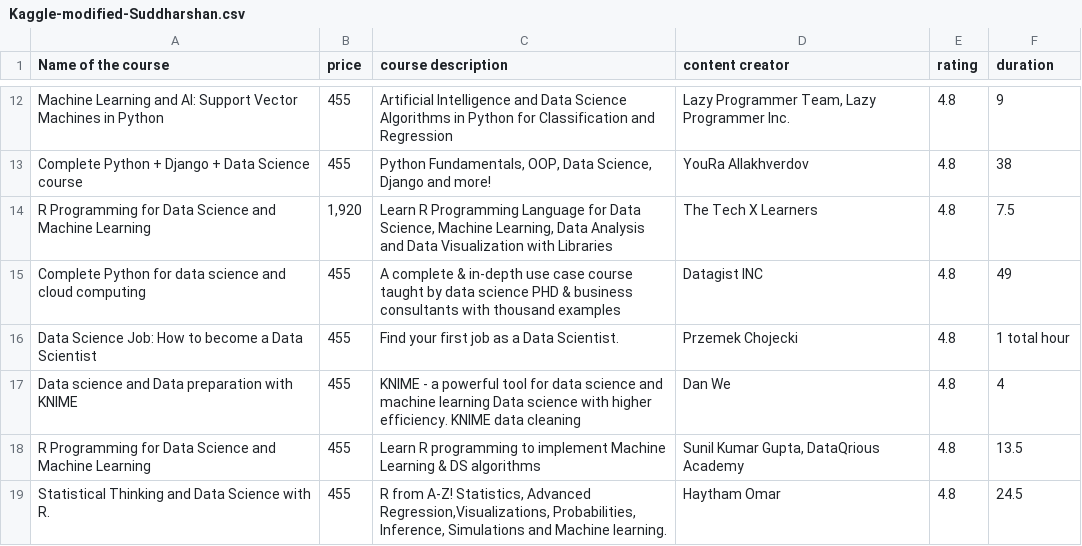
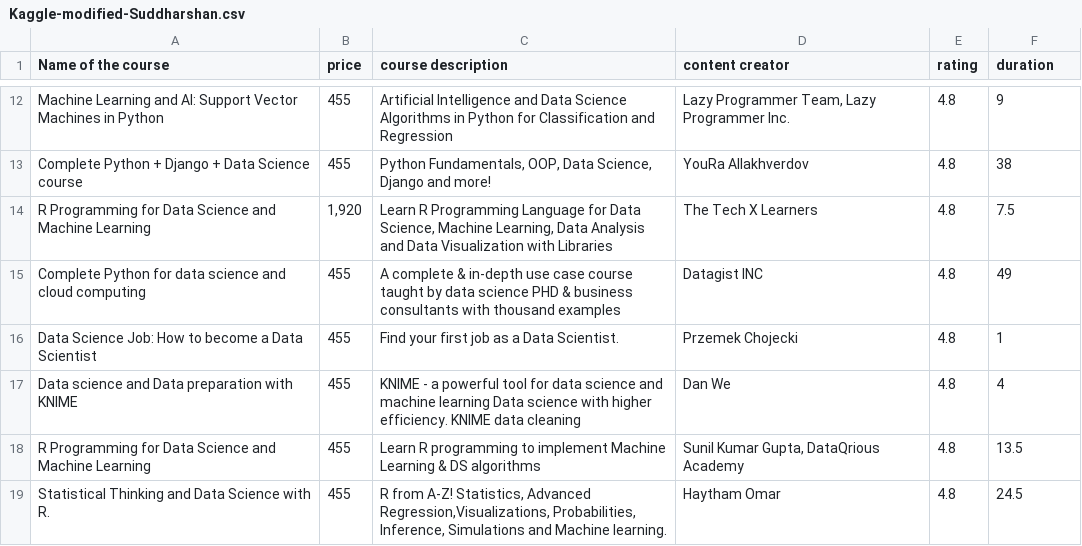
Before and after one commit to sidh4550/321, a CSV file: Kaggle-modified-Suddharshan.csv, drawn as a sheet; only a part is shown, gaps mark what is left out.

Commit message:
Update Kaggle-modified-Suddharshan.csv

```diff
--- a/Kaggle-modified-Suddharshan.csv
+++ b/Kaggle-modified-Suddharshan.csv
@@ -15,3 +15,3 @@ R Programming for Data Science and Machine Learning,"1,920","Learn R Programming
 Complete Python for data science and cloud computing,455,A complete & in-depth use case course taught by data science PHD & business consultants with thousand examples,Datagist INC,4.8,49
-Data Science Job: How to become a Data Scientist,455,Find your first job as a Data Scientist.,Przemek Chojecki,4.8,1 total hour
+Data Science Job: How to become a Data Scientist,455,Find your first job as a Data Scientist.,Przemek Chojecki,4.8,1
 Data science and Data preparation with KNIME,455,KNIME - a powerful tool for data science and machine learning Data science with higher efficiency. KNIME data cleaning,Dan We,4.8,4
```
